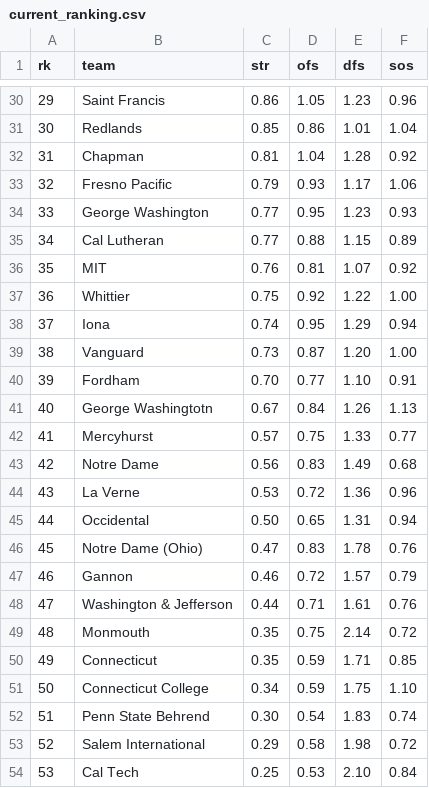
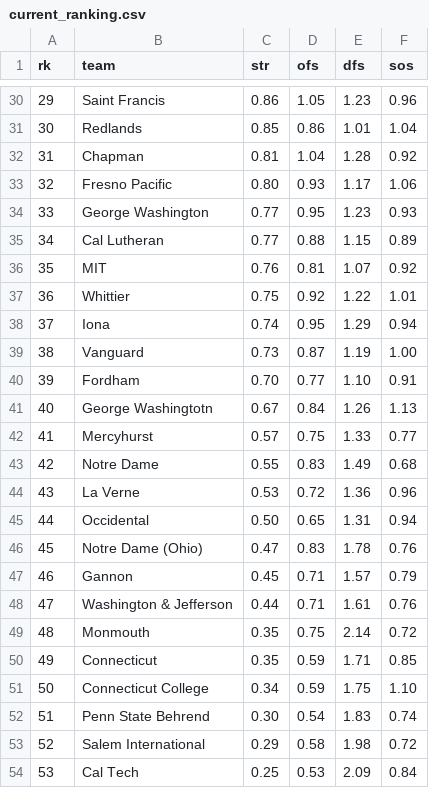
Before and after one commit to octonion/water_polo, a CSV file: men/sos/current_ranking.csv, drawn as a sheet; only a part is shown, gaps mark what is left out; the diff covers the shown part only.

```diff
--- a/men/sos/current_ranking.csv
+++ b/men/sos/current_ranking.csv
@@ -32,3 +32,3 @@ rk,team,str,ofs,dfs,sos
 31,Chapman,0.81,1.04,1.28,0.92
-32,Fresno Pacific,0.79,0.93,1.17,1.06
+32,Fresno Pacific,0.80,0.93,1.17,1.06
 33,George Washington,0.77,0.95,1.23,0.93
@@ -36,5 +36,5 @@ rk,team,str,ofs,dfs,sos
 35,MIT,0.76,0.81,1.07,0.92
-36,Whittier,0.75,0.92,1.22,1.00
+36,Whittier,0.75,0.92,1.22,1.01
 37,Iona,0.74,0.95,1.29,0.94
-38,Vanguard,0.73,0.87,1.20,1.00
+38,Vanguard,0.73,0.87,1.19,1.00
 39,Fordham,0.70,0.77,1.10,0.91
@@ -42,3 +42,3 @@ rk,team,str,ofs,dfs,sos
 41,Mercyhurst,0.57,0.75,1.33,0.77
-42,Notre Dame,0.56,0.83,1.49,0.68
+42,Notre Dame,0.55,0.83,1.49,0.68
 43,La Verne,0.53,0.72,1.36,0.96
@@ -46,3 +46,3 @@ rk,team,str,ofs,dfs,sos
 45,Notre Dame (Ohio),0.47,0.83,1.78,0.76
-46,Gannon,0.46,0.72,1.57,0.79
+46,Gannon,0.45,0.71,1.57,0.79
 47,Washington & Jefferson,0.44,0.71,1.61,0.76
@@ -53,2 +53,2 @@ rk,team,str,ofs,dfs,sos
 52,Salem International,0.29,0.58,1.98,0.72
-53,Cal Tech,0.25,0.53,2.10,0.84
+53,Cal Tech,0.25,0.53,2.09,0.84
```
Also changed, not shown: 19 edited cells elsewhere in this file, men/csv/games_2015.csv, 2 other files.
